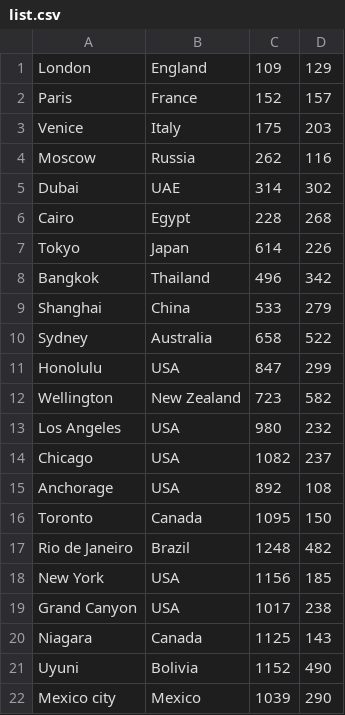
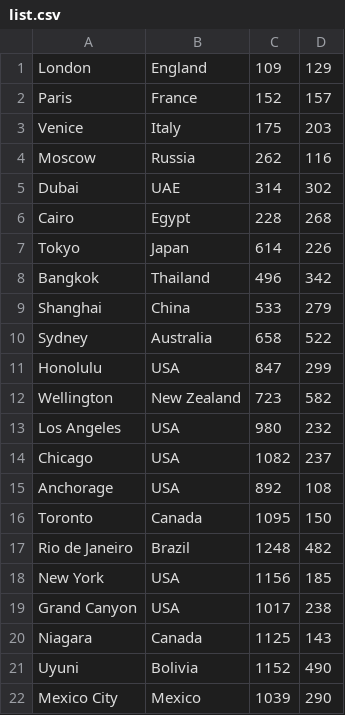
Before and after one commit to 5c0tt411en/touchDisplayInterface, a CSV file: touchDisplayInterface/bin/data/list.csv, drawn as a sheet.

Commit message:
csv edited

```diff
--- a/touchDisplayInterface/bin/data/list.csv
+++ b/touchDisplayInterface/bin/data/list.csv
@@ -21,2 +21,2 @@ Niagara,Canada,1125,143
 Uyuni,Bolivia,1152,490
-Mexico city,Mexico,1039,290
+Mexico City,Mexico,1039,290
```
